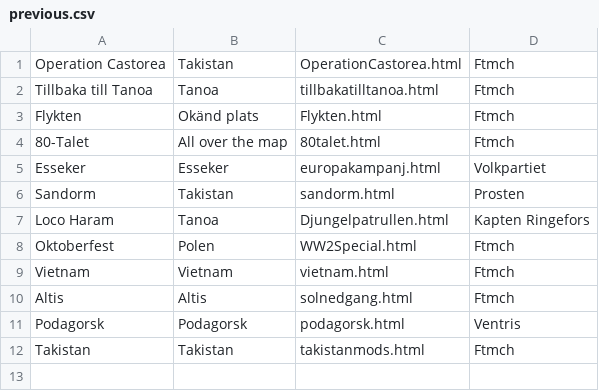
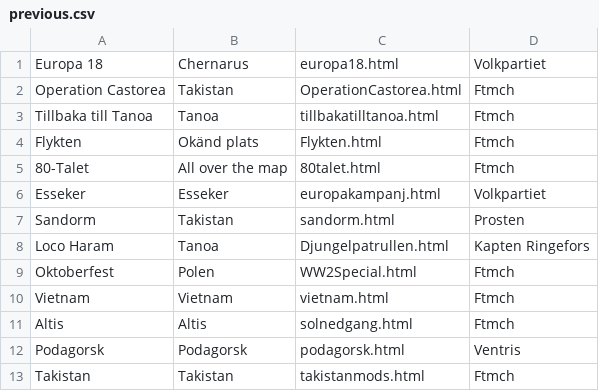
Before and after one commit to legionviking/web, a CSV file: static/mods/csv/previous.csv, drawn as a sheet.

```diff
--- a/static/mods/csv/previous.csv
+++ b/static/mods/csv/previous.csv
@@ -1 +1,2 @@
+Europa 18,Chernarus,europa18.html,Volkpartiet
 Operation Castorea,Takistan,OperationCastorea.html,Ftmch
```
Also changed, not shown: 2 other files.
